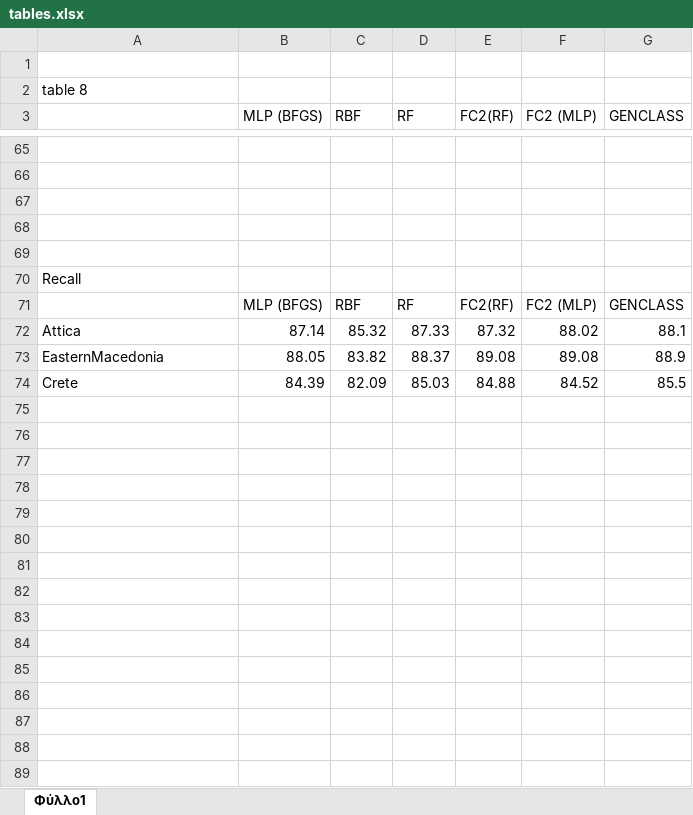
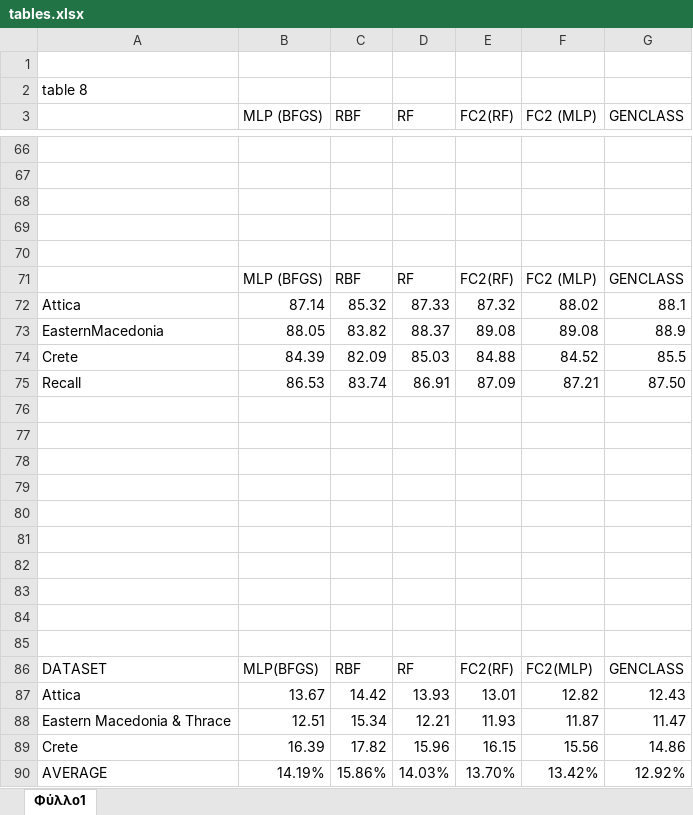
Before and after one commit to itsoulos/MLFOREST, an Excel workbook: fires_rules/firerules/tables.xlsx, sheet Φύλλο1, drawn as a sheet; only a part is shown, gaps mark what is left out; values as stored, in another font and other column widths than the file's, no borders; charts and pictures not drawn; removed rows and columns are numbered as before the commit, all else as after; the diff covers the shown part only; the diff names each change by its address in the sheet, - before the commit and + after, or states it on an @@ line.

```diff
--- a/fires_rules/firerules/tables.xlsx (sheet Φύλλο1)
+++ b/fires_rules/firerules/tables.xlsx (sheet Φύλλο1)
-row 70: Recall
+row 75: Recall | 86.53 | 83.74 | 86.91 | 87.09 | 87.21 | 87.50
+row 76: (empty)
+row 77: (empty)
+row 78: (empty)
+row 79: (empty)
+row 80: (empty)
+row 81: (empty)
+row 82: (empty)
+row 83: (empty)
+row 84: (empty)
+row 85: (empty)
+row 86: DATASET | MLP(BFGS) | RBF | RF | FC2(RF) | FC2(MLP) | GENCLASS
+row 87: Attica | 13.67 | 14.42 | 13.93 | 13.01 | 12.82 | 12.43
+row 88: Eastern Macedonia & Thrace | 12.51 | 15.34 | 12.21 | 11.93 | 11.87 | 11.47
+row 89: Crete | 16.39 | 17.82 | 15.96 | 16.15 | 15.56 | 14.86
+row 90: AVERAGE | 14.19% | 15.86% | 14.03% | 13.70% | 13.42% | 12.92%
```
Also changed, not shown: 1 added row and 1 edited cell elsewhere in this sheet, charts or pictures, 43 other files.
